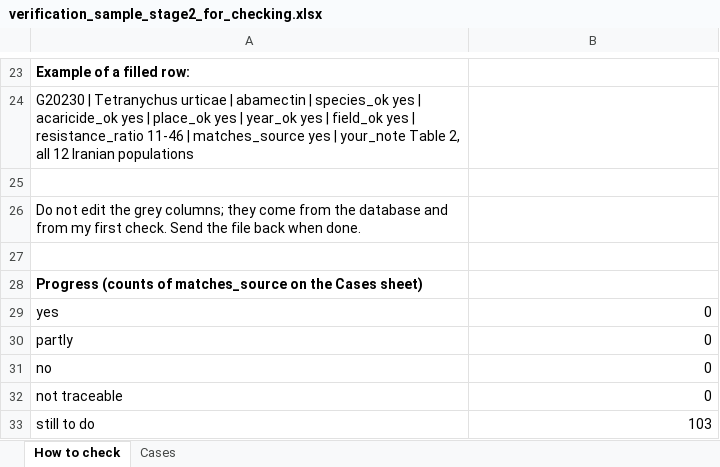
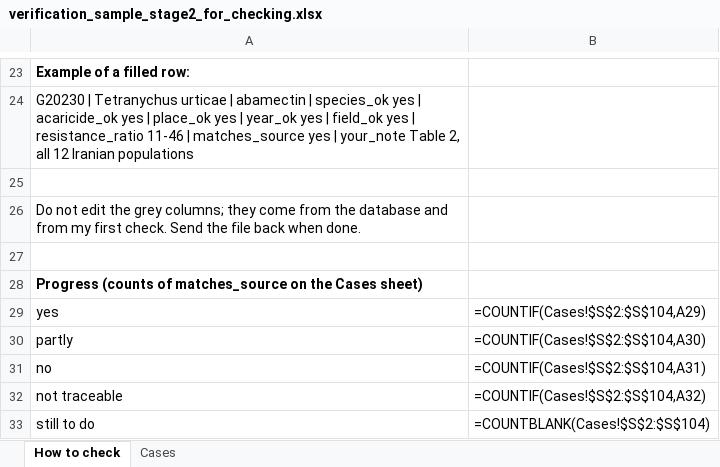
Before and after one commit to vkcvaibhav-eng/1.-mite-host-range-acaricide-resistance, an Excel workbook: data/manual/verification_sample_stage2_for_checking.xlsx, sheet How to check, drawn as a sheet; only a part is shown, gaps mark what is left out; values as stored, in another font and other column widths than the file's, no borders; formulas without a stored value are shown as written; the diff names each change by its address in the sheet, - before the commit and + after, or states it on an @@ line.

```diff
--- a/data/manual/verification_sample_stage2_for_checking.xlsx (sheet How to check)
+++ b/data/manual/verification_sample_stage2_for_checking.xlsx (sheet How to check)
-B29: 0
+B29: =COUNTIF(Cases!$S$2:$S$104,A29)
-B30: 0
+B30: =COUNTIF(Cases!$S$2:$S$104,A30)
-B31: 0
+B31: =COUNTIF(Cases!$S$2:$S$104,A31)
-B32: 0
+B32: =COUNTIF(Cases!$S$2:$S$104,A32)
-B33: 103
+B33: =COUNTBLANK(Cases!$S$2:$S$104)
```
Also changed, not shown: sheet Cases, 7 other files.
